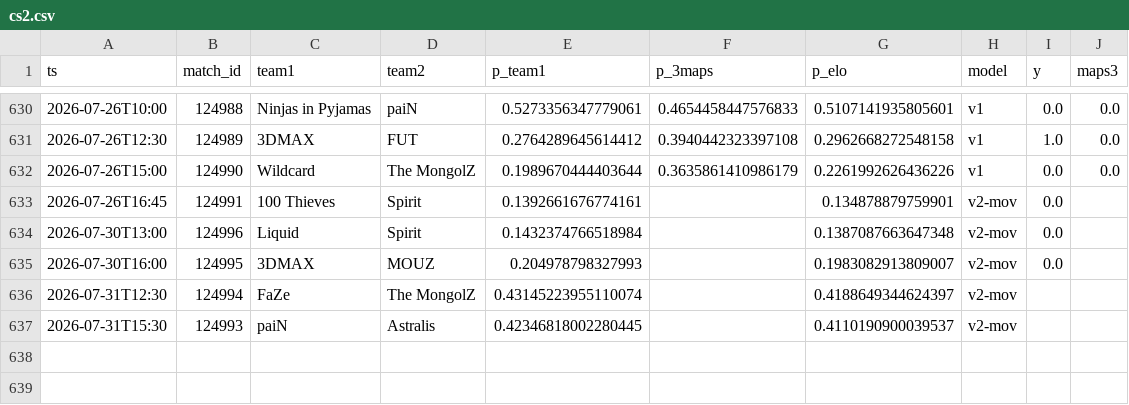
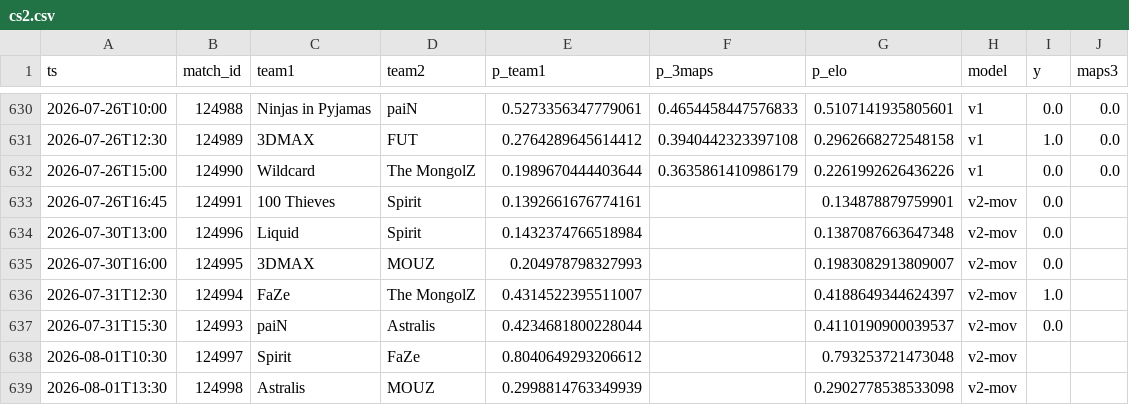
Before and after one commit to azcal/forecasting-lab, a CSV file: data/cs2.csv, drawn as a sheet; only a part is shown, gaps mark what is left out.

```diff
--- a/data/cs2.csv
+++ b/data/cs2.csv
@@ -635,3 +635,5 @@ ts,match_id,team1,team2,p_team1,p_3maps,p_elo,model,y,maps3
 2026-07-30T16:00,124995,3DMAX,MOUZ,0.204978798327993,,0.1983082913809007,v2-mov,0.0,
-2026-07-31T12:30,124994,FaZe,The MongolZ,0.43145223955110074,,0.4188649344624397,v2-mov,,
-2026-07-31T15:30,124993,paiN,Astralis,0.42346818002280445,,0.4110190900039537,v2-mov,,
+2026-07-31T12:30,124994,FaZe,The MongolZ,0.4314522395511007,,0.4188649344624397,v2-mov,1.0,
+2026-07-31T15:30,124993,paiN,Astralis,0.4234681800228044,,0.4110190900039537,v2-mov,0.0,
+2026-08-01T10:30,124997,Spirit,FaZe,0.8040649293206612,,0.793253721473048,v2-mov,,
+2026-08-01T13:30,124998,Astralis,MOUZ,0.2998814763349939,,0.2902778538533098,v2-mov,,
```
Also changed, not shown: data/mma.csv, data/wnba.csv.
